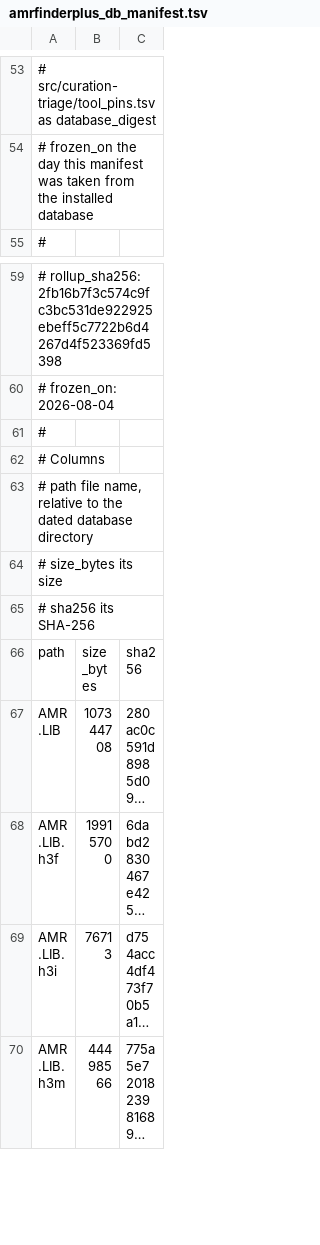
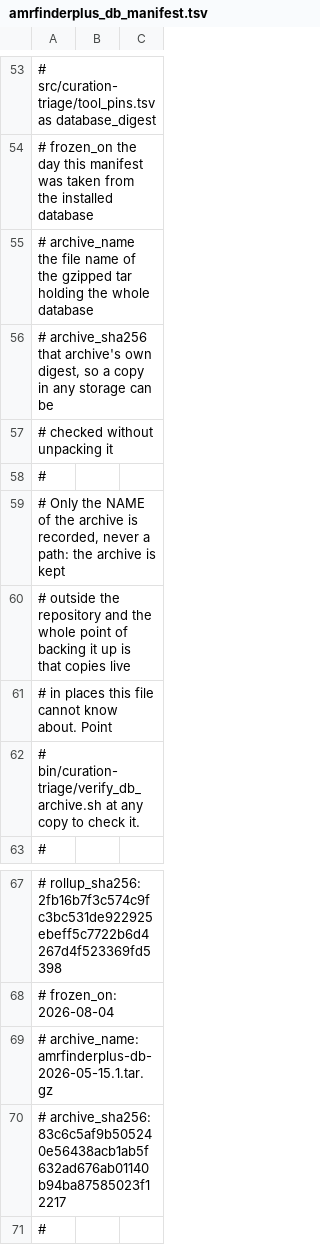
Before and after one commit to yyw-informatics/Kalamari, a TSV file: src/curation-triage/amrfinderplus_db_manifest.tsv, drawn as a sheet; only a part is shown, gaps mark what is left out; the shorter side is filled out with more unchanged rows; long unchanged cells end in ….

Commit message:
Make the frozen-database backup checkable
The AMRFinderPlus database 2026-05-15.1 is the one pinned artifact that cannot be
fetched again: amrfinder -u only ever downloads the latest, and NCBI does not
serve dated versions. The archive is therefore the only route back to the calls
already in the ledger, and the docs already say to keep copies and check them on
a schedule -- but there was no way to run that check. An unchecked backup is a
backup only in name.

verify_db_archive.sh checks any copy, wherever it lives. It needs only tar and
coreutils, so it runs on the storage holding the copy, with no conda, no
AMRFinderPlus and no environments. Full check on the real archive is 2 seconds.

It separates the two ways a copy goes wrong, because only the first is obvious:

* corrupt -- bit-rot or truncation, caught by the archive's own digest;
* intact but NOT this database -- unpacks cleanly while being the wrong bytes,
  caught by the per-file digests and the roll-up.

On a mismatch it names the files that differ. A digest is not actionable; a file
name is. Exit status separates "the backup is bad" (1) from "I could not look"
(2), which are different emergencies for a cron job.

The pinned values move into the manifest header as archive_name and
archive_sha256, so the script and the check agree by construction rather than by
someone keeping a digest in the docs up to date. Only the archive's NAME is
recorded, never a path: the point of a backup is that copies live in storage this
repository cannot know about.

Verified against the real 44 MB archive: it still restores to all 162 files and
to the committed roll-up 2fb16b7f3c57. Twelve tests build a tiny synthetic
archive instead of touching that one, so they run offline in milliseconds, and
they pin the refusals -- a verifier that only ever passes turns an unchecked
backup into a believed one.

543 tests pass; the four-point update gate still passes.

```diff
--- a/src/curation-triage/amrfinderplus_db_manifest.tsv
+++ b/src/curation-triage/amrfinderplus_db_manifest.tsv
@@ -54,2 +54,10 @@
 #   frozen_on         the day this manifest was taken from the installed database
+#   archive_name      the file name of the gzipped tar holding the whole database
+#   archive_sha256    that archive's own digest, so a copy in any storage can be
+#                     checked without unpacking it
+#
+# Only the NAME of the archive is recorded, never a path: the archive is kept
+# outside the repository and the whole point of backing it up is that copies live
+# in places this file cannot know about.  Point
+# bin/curation-triage/verify_db_archive.sh at any copy to check it.
 #
@@ -60,2 +68,4 @@
 # frozen_on: 2026-08-04
+# archive_name: amrfinderplus-db-2026-05-15.1.tar.gz
+# archive_sha256: 83c6c5af9b505240e56438acb1ab5f632ad676ab01140b94ba87585023f12217
 #
```
Also changed, not shown: 3 other files.
